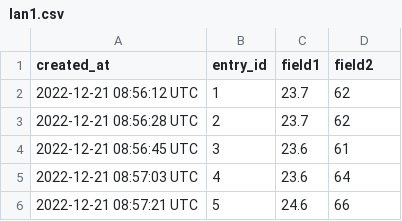
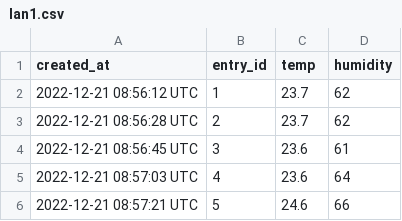
Before and after one commit to thanhlamnguyen/Do_an_IOT, a CSV file: lan1.csv, drawn as a sheet; only a part is shown.

Commit message:
Add files via upload

```diff
--- a/lan1.csv
+++ b/lan1.csv
@@ -1,2 +1,2 @@
-created_at,entry_id,field1,field2
+created_at,entry_id,temp,humidity
 2022-12-21 08:56:12 UTC,1,23.7,62
```
